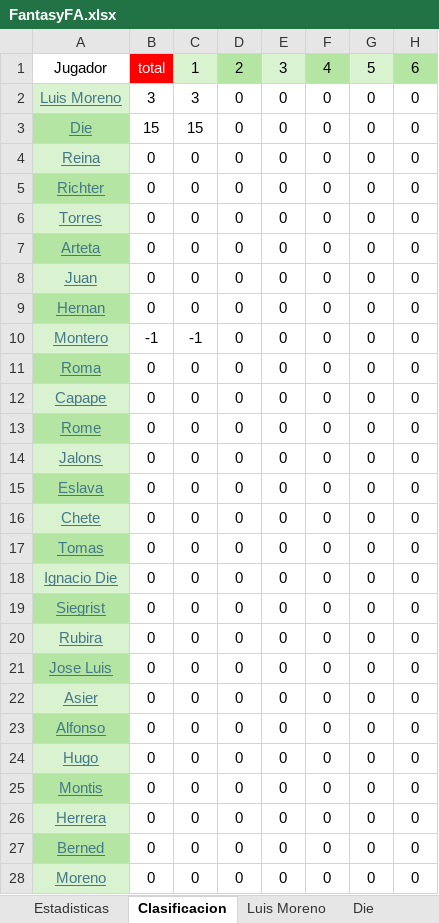
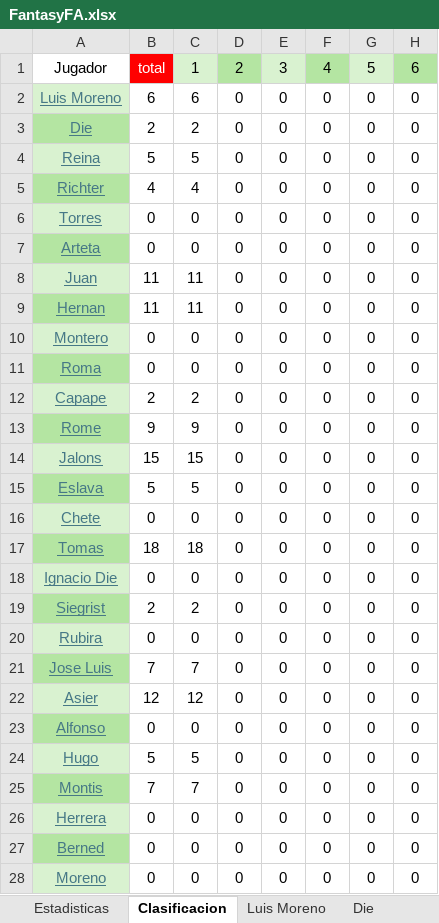
Before and after one commit to Gonzalo-Die/Proyecto-fantasy, an Excel workbook: FantasyFA.xlsx, sheet Clasificacion, drawn as a sheet; only a part is shown; values as stored, in another font and other column widths than the file's, no borders; the diff names each change by its address in the sheet, - before the commit and + after, or states it on an @@ line.

```diff
--- a/FantasyFA.xlsx (sheet Clasificacion)
+++ b/FantasyFA.xlsx (sheet Clasificacion)
-B2: 3
+B2: 6
-C2: 3
+C2: 6
-B3: 15
+B3: 2
-C3: 15
+C3: 2
-B4: 0
+B4: 5
-C4: 0
+C4: 5
-B5: 0
+B5: 4
-C5: 0
+C5: 4
-B8:B9: 0
+B8:B9: 11
-C8:C9: 0
+C8:C9: 11
-B10: -1
+B10: 0
-C10: -1
+C10: 0
-B12: 0
+B12: 2
-C12: 0
+C12: 2
-B13: 0
+B13: 9
-C13: 0
+C13: 9
-B14: 0
+B14: 15
-C14: 0
+C14: 15
-B15: 0
+B15: 5
-C15: 0
+C15: 5
-B17: 0
+B17: 18
-C17: 0
+C17: 18
-B19: 0
+B19: 2
-C19: 0
+C19: 2
-B21: 0
+B21: 7
-C21: 0
+C21: 7
-B22: 0
+B22: 12
-C22: 0
+C22: 12
-B24: 0
+B24: 5
-C24: 0
+C24: 5
-B25: 0
+B25: 7
-C25: 0
+C25: 7
```
Also changed, not shown: sheet Estadisticas, sheet Tomas, sheet Luis Moreno, sheet Jalons, sheet Jose Luis, sheet Rome, 12 more sheets, formulas that keep their value, 11 other files.
